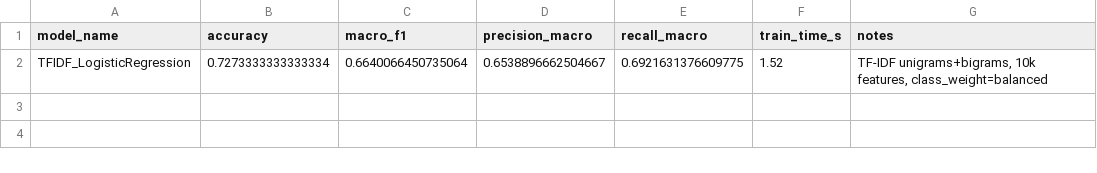
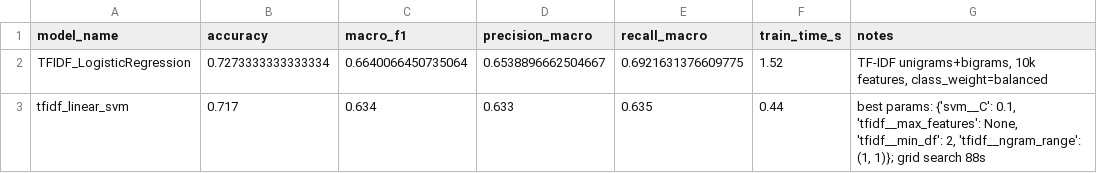
Before and after one commit to 62Laura/vaccine-sentiment-nlp, a CSV file: results/metrics_summary.csv, drawn as a sheet.

Commit message:
Sonia: Model 2 SVM results (macro-F1 0.634 on test)

```diff
--- a/results/metrics_summary.csv
+++ b/results/metrics_summary.csv
@@ -2 +2,2 @@ model_name,accuracy,macro_f1,precision_macro,recall_macro,train_time_s,notes
 TFIDF_LogisticRegression,0.7273333333333334,0.6640066450735064,0.6538896662504667,0.6921631376609775,1.52,"TF-IDF unigrams+bigrams, 10k features, class_weight=balanced"
+tfidf_linear_svm,0.717,0.634,0.633,0.635,0.44,"best params: {'svm__C': 0.1, 'tfidf__max_features': None, 'tfidf__min_df': 2, 'tfidf__ngram_range': (1, 1)}; grid search 88s"
```
Also changed, not shown: 3 other files.
